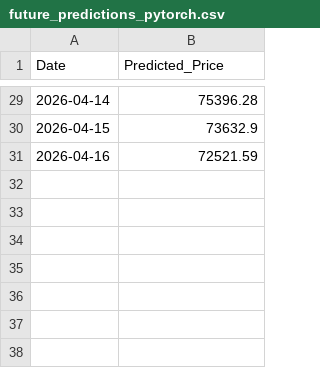
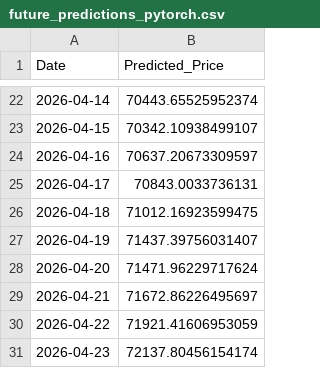
Before and after one commit to R0sso-Corsa/CS-PROJECT, a CSV file: future_predictions_pytorch.csv, drawn as a sheet; only a part is shown, gaps mark what is left out; the diff covers the shown part only.

```diff
--- a/future_predictions_pytorch.csv
+++ b/future_predictions_pytorch.csv
@@ -29,3 +22,10 @@ Date,Predicted_Price
-2026-04-14,75396.28
-2026-04-15,73632.9
-2026-04-16,72521.59
+2026-04-14,70443.65525952374
+2026-04-15,70342.10938499107
+2026-04-16,70637.20673309597
+2026-04-17,70843.0033736131
+2026-04-18,71012.16923599475
+2026-04-19,71437.39756031407
+2026-04-20,71471.96229717624
+2026-04-21,71672.86226495697
+2026-04-22,71921.41606953059
+2026-04-23,72137.80456154174
```
Also changed, not shown: 7 removed rows and 20 edited cells elsewhere in this file, 2 other files.
